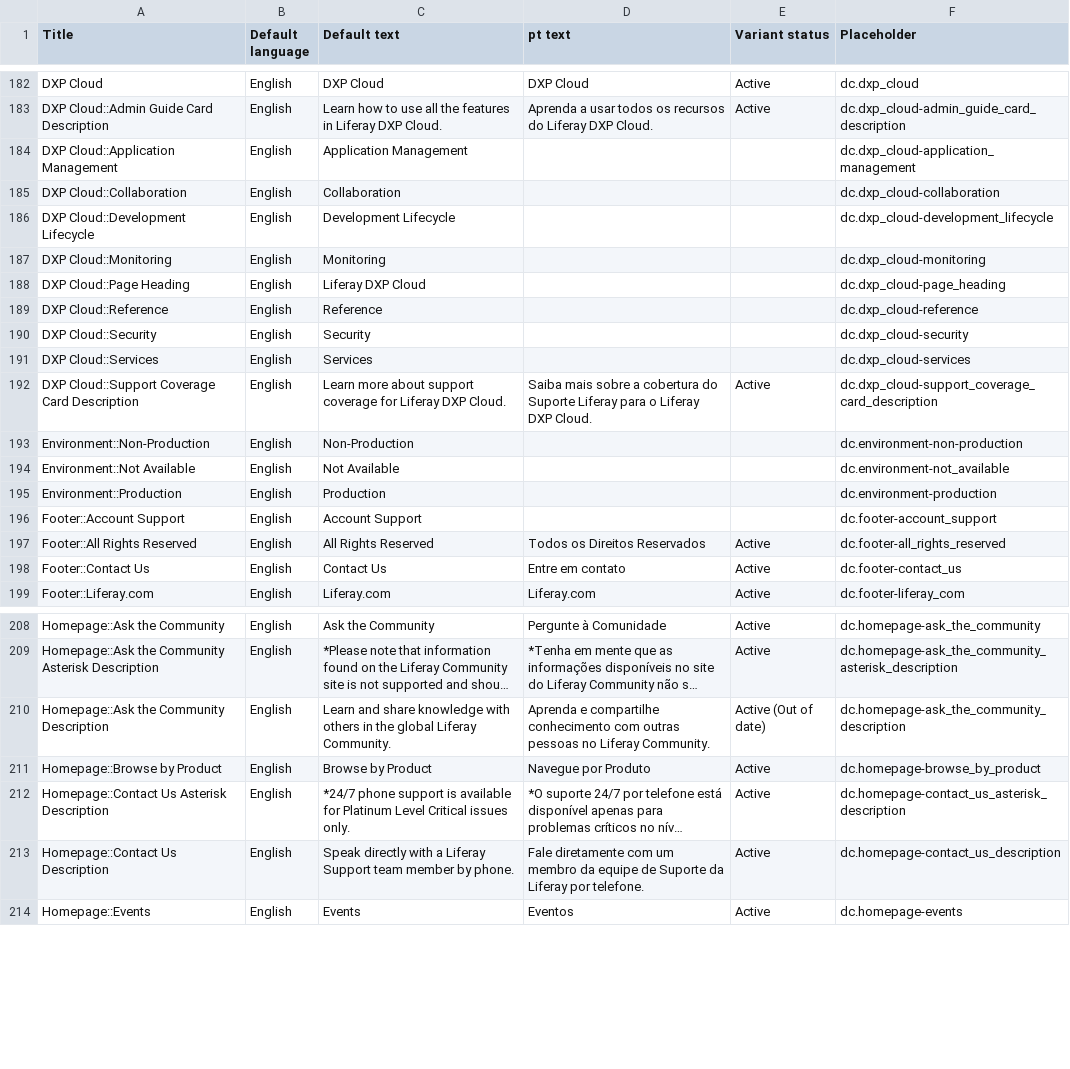
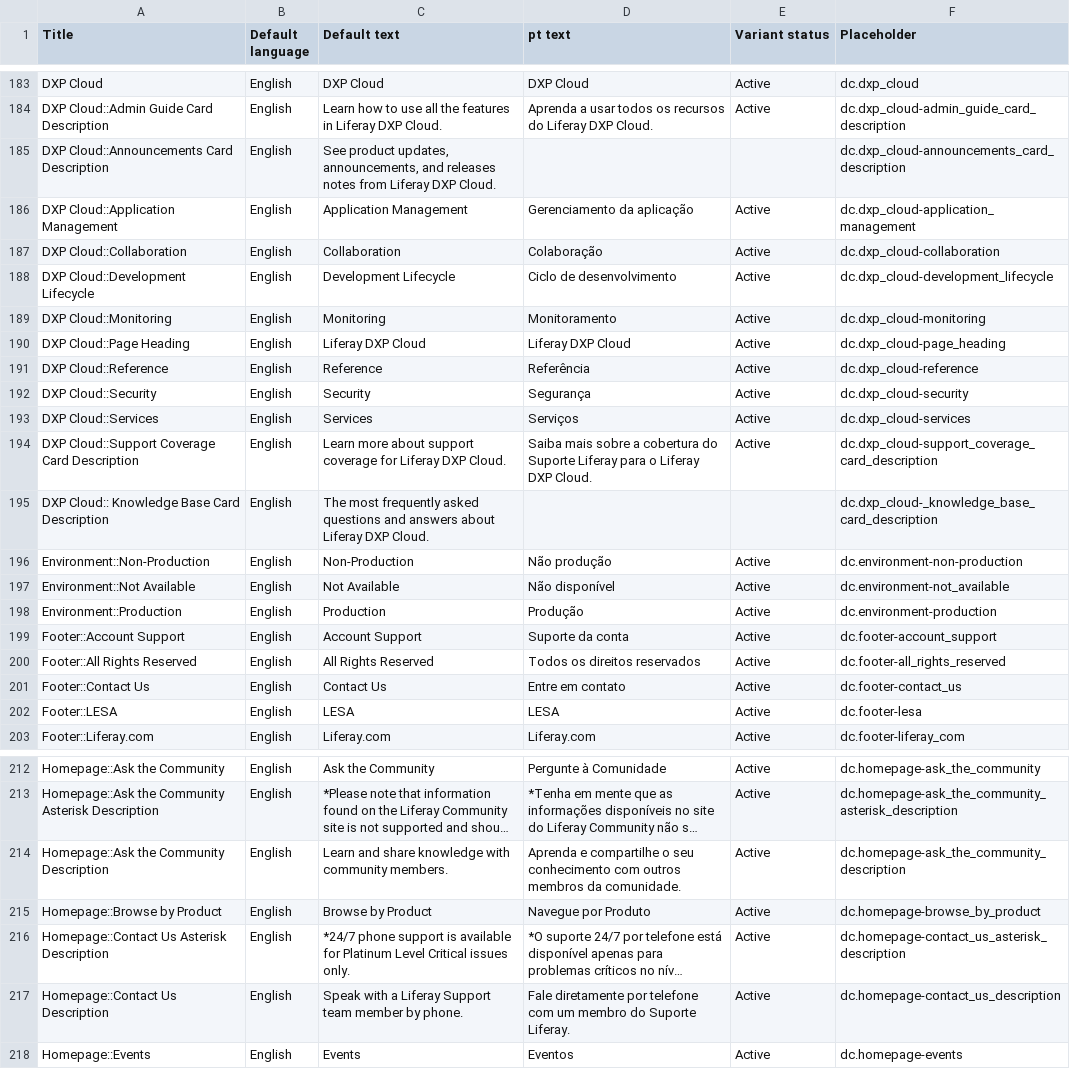
Before and after one commit to rdai10/zendesk, a CSV file: theme/dynamic_content/pt.csv, drawn as a sheet; only a part is shown, gaps mark what is left out; long unchanged cells end in …; addresses are those after the commit; the diff covers the shown part only; the diff names each change by its address in the sheet, - before the commit and + after, or states it on an @@ line.

```diff
--- a/theme/dynamic_content/pt.csv
+++ b/theme/dynamic_content/pt.csv
+row 185: DXP Cloud::Announcements Card Description | English | See product updates, announcements, and releases notes from Liferay DXP Cloud. |  |  | dc.dxp_cloud-announcements_card_description
-D186 (pt text): (empty)
+D186 (pt text): Gerenciamento da aplicação
-E186:E193 (Variant status): (empty)
+E186:E193 (Variant status): Active
-D187 (pt text): (empty)
+D187 (pt text): Colaboração
-D188 (pt text): (empty)
+D188 (pt text): Ciclo de desenvolvimento
-D189 (pt text): (empty)
+D189 (pt text): Monitoramento
-D190 (pt text): (empty)
+D190 (pt text): Liferay DXP Cloud
-D191 (pt text): (empty)
+D191 (pt text): Referência
-D192 (pt text): (empty)
+D192 (pt text): Segurança
-D193 (pt text): (empty)
+D193 (pt text): Serviços
+row 195: DXP Cloud:: Knowledge Base Card Description | English | The most frequently asked questions and answers about Liferay DXP Cloud. |  |  | dc.dxp_cloud-_knowledge_base_card_description
-D196 (pt text): (empty)
+D196 (pt text): Não produção
-E196:E199 (Variant status): (empty)
+E196:E199 (Variant status): Active
-D197 (pt text): (empty)
+D197 (pt text): Não disponível
-D198 (pt text): (empty)
+D198 (pt text): Produção
-D199 (pt text): (empty)
+D199 (pt text): Suporte da conta
-D200 (pt text): Todos os Direitos Reservados
+D200 (pt text): Todos os direitos reservados
+row 202: Footer::LESA | English | LESA | LESA | Active | dc.footer-lesa
-C214 (Default text): …knowledge with others in the global Liferay Community.
+C214 (Default text): …knowledge with community members.
-D214 (pt text): …e compartilhe conhecimento com outras pessoas no Liferay Community.
+D214 (pt text): …e compartilhe o seu conhecimento com outros membros da comunidade.
-E214 (Variant status): Active (Out of date)
+E214 (Variant status): Active
-C217 (Default text): Speak directly with a…
+C217 (Default text): Speak with a…
-D217 (pt text): Fale diretamente com um membro da equipe de Suporte da Liferay por telefone.
+D217 (pt text): Fale diretamente por telefone com um membro do Suporte Liferay.
```
Also changed, not shown: 3 added rows and 56 edited cells elsewhere in this file, theme/dynamic_content/en-US.csv, theme/dynamic_content/es.csv, 2 other files.
